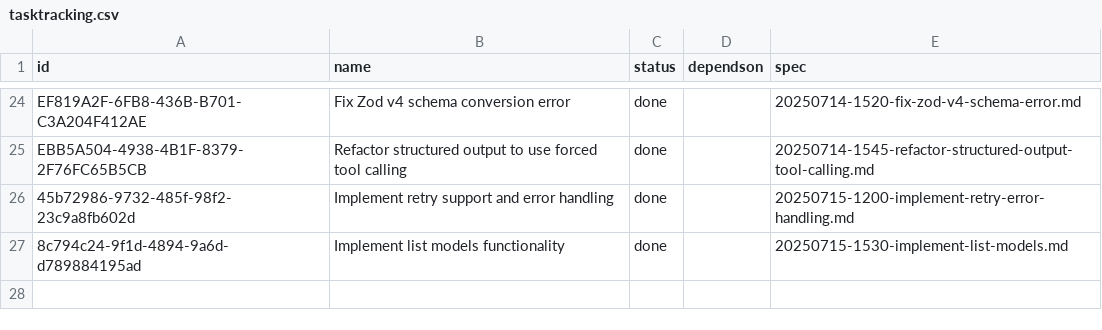
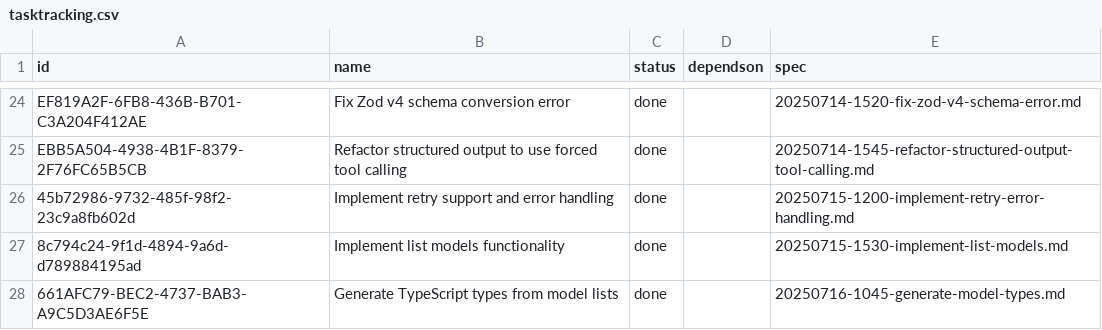
Before and after one commit to lasercat-industries/homogenaize, a CSV file: memory-bank/tasktracking.csv, drawn as a sheet; only a part is shown, gaps mark what is left out.

Commit message:
support static type generation for models

```diff
--- a/memory-bank/tasktracking.csv
+++ b/memory-bank/tasktracking.csv
@@ -27 +27,2 @@ EBB5A504-4938-4B1F-8379-2F76FC65B5CB,Refactor structured output to use forced to
 8c794c24-9f1d-4894-9a6d-d789884195ad,Implement list models functionality,done,,20250715-1530-implement-list-models.md
+661AFC79-BEC2-4737-BAB3-A9C5D3AE6F5E,Generate TypeScript types from model lists,done,,20250716-1045-generate-model-types.md
```
Also changed, not shown: 9 other files.
